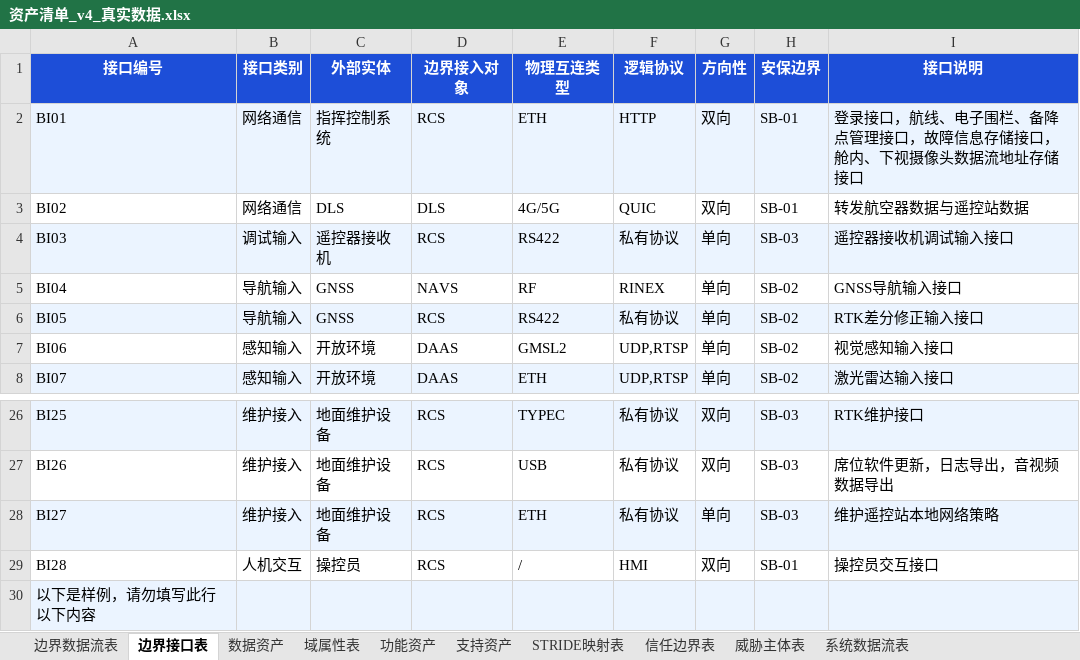
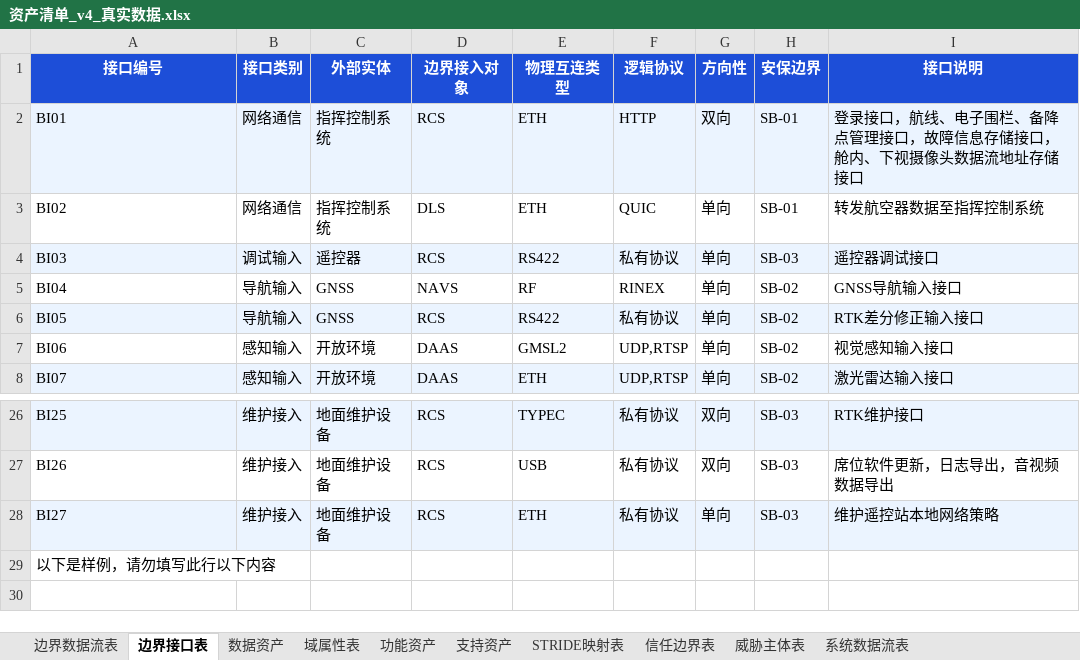
Before and after one commit to shanglu17/Attackgraph, an Excel workbook: docs/资产清单_v4_真实数据.xlsx, sheet 边界接口表, drawn as a sheet; only a part is shown, gaps mark what is left out; values as stored, in another font and other column widths than the file's, no borders; removed rows and columns are numbered as before the commit, all else as after; the diff names each change by its address in the sheet, - before the commit and + after, or states it on an @@ line.

```diff
--- a/docs/资产清单_v4_真实数据.xlsx (sheet 边界接口表)
+++ b/docs/资产清单_v4_真实数据.xlsx (sheet 边界接口表)
-C3 (外部实体): DLS
+C3 (外部实体): 指挥控制系统
-E3 (物理互连类型): 4G/5G
+E3 (物理互连类型): ETH
-G3 (方向性): 双向
+G3 (方向性): 单向
-I3 (接口说明): 转发航空器数据与遥控站数据
+I3 (接口说明): 转发航空器数据至指挥控制系统
-C4 (外部实体): 遥控器接收机
+C4 (外部实体): 遥控器
-I4 (接口说明): 遥控器接收机调试输入接口
+I4 (接口说明): 遥控器调试接口
-row 29: BI28 | 人机交互 | 操控员 | RCS | / | HMI | 双向 | SB-01 | 操控员交互接口
-A29:I29 fill: #EBF4FF
+A29:I29 fill: none
```
Also changed, not shown: sheet 边界数据流表, sheet 支持资产, sheet 系统数据流表, 15 other files.
